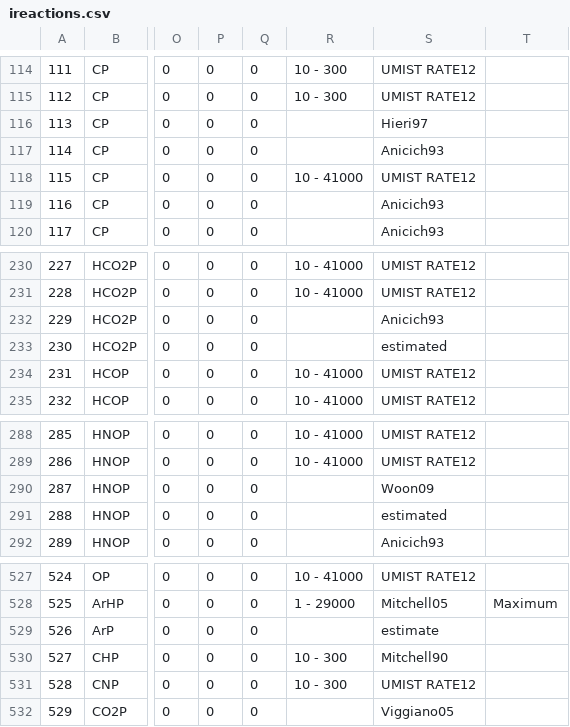
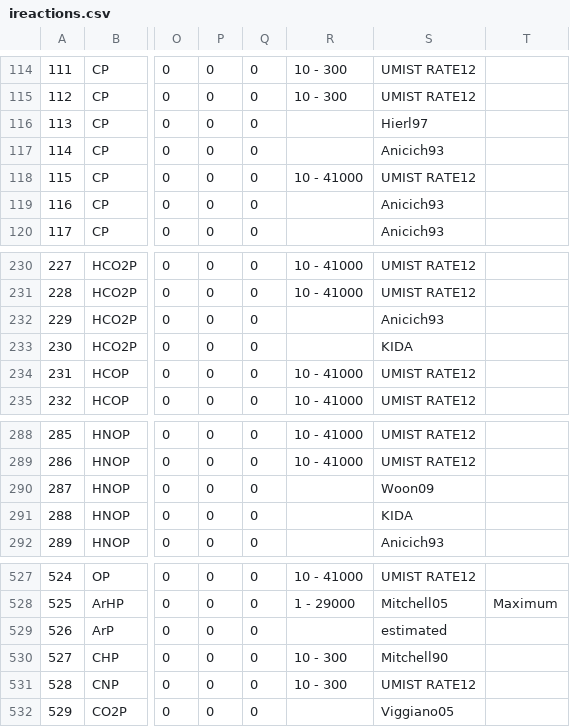
Before and after one commit to danielloyw/saguaro-photochem, a CSV file: data/reactions/ireactions.csv, drawn as a sheet; only a part is shown, gaps mark what is left out; the diff names each change by its address in the sheet, - before the commit and + after, or states it on an @@ line.

Commit message:
Corrected references in ireactions.csv

```diff
--- a/data/reactions/ireactions.csv
+++ b/data/reactions/ireactions.csv
-S116: Hieri97
+S116: Hierl97
-S233: estimated
+S233: KIDA
-S291: estimated
+S291: KIDA
-S529: estimate
+S529: estimated
```
